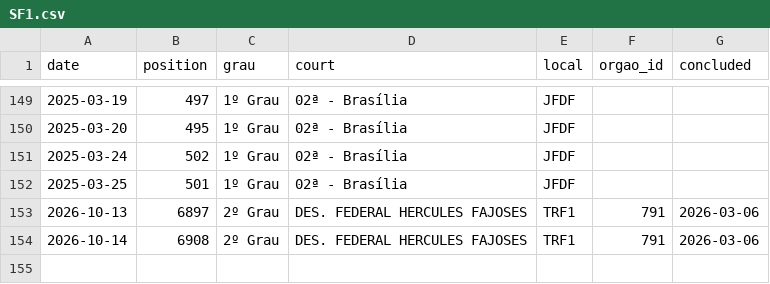
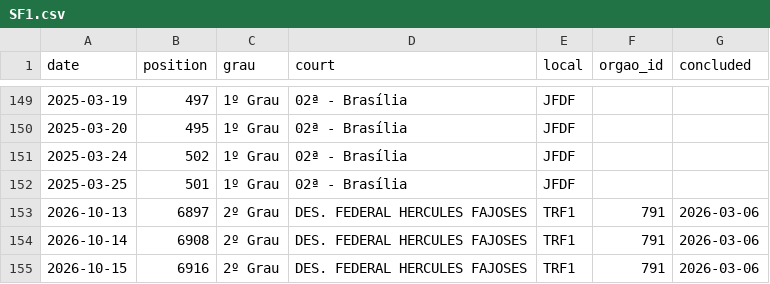
Before and after one commit to thyarles/thyarles, a CSV file: queue/data/SF1.csv, drawn as a sheet; only a part is shown, gaps mark what is left out.

Commit message:
chore(queue): add reading of 2026-10-15

```diff
--- a/queue/data/SF1.csv
+++ b/queue/data/SF1.csv
@@ -154 +154,2 @@ date,position,grau,court,local,orgao_id,concluded
 2026-10-14,6908,2º Grau,DES. FEDERAL HERCULES FAJOSES,TRF1,791,2026-03-06
+2026-10-15,6916,2º Grau,DES. FEDERAL HERCULES FAJOSES,TRF1,791,2026-03-06
```
Also changed, not shown: queue/data/CD1.csv, 1 other file.
